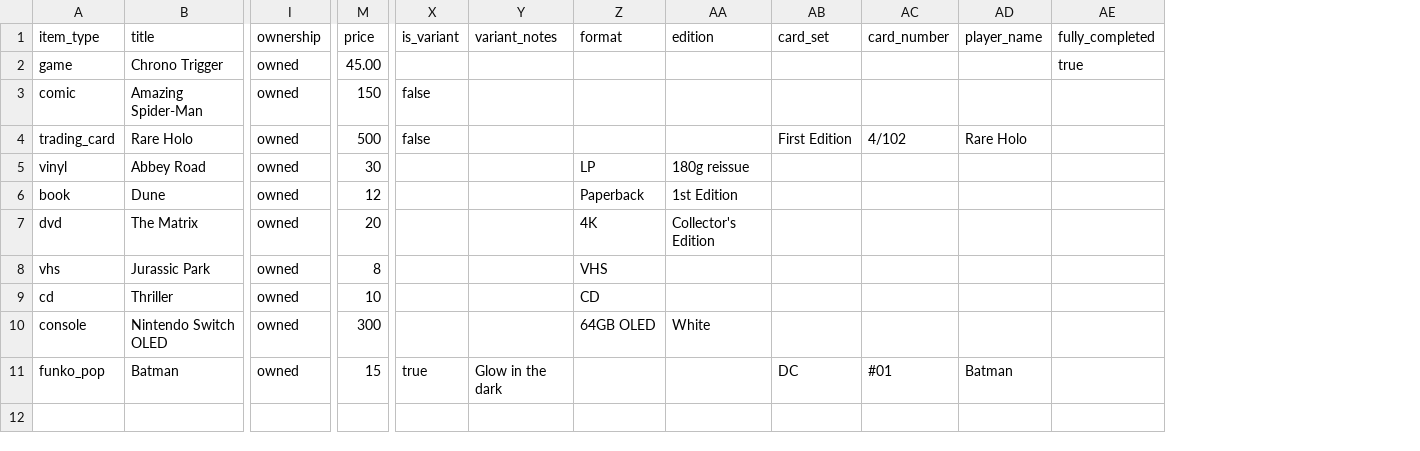
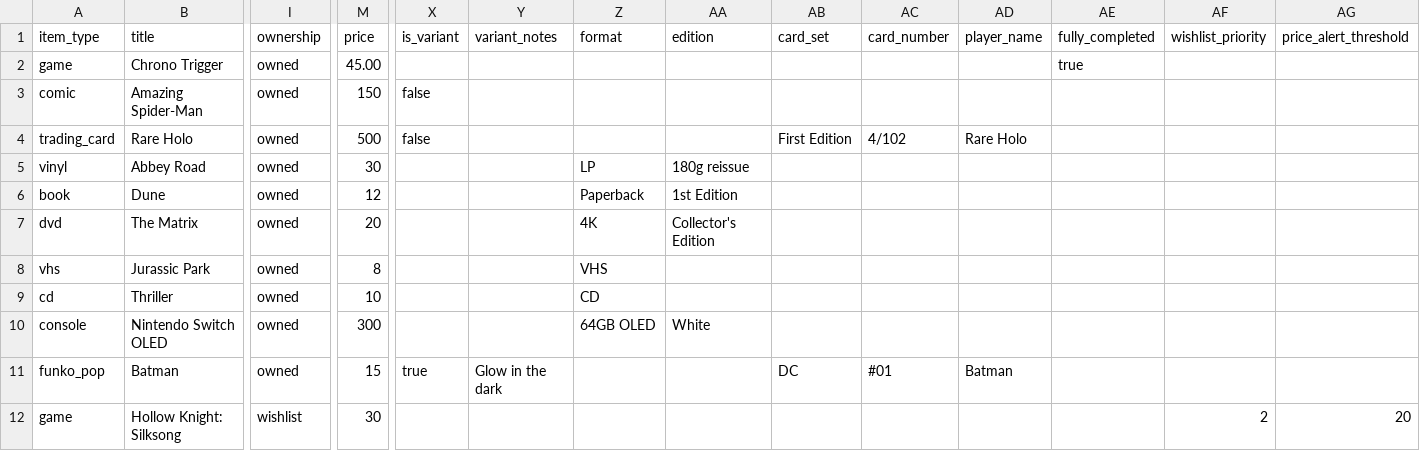
Before and after one commit to TaylorHawkins13/game-collection-site, a CSV file: public/shelf-life-import-template.csv, drawn as a sheet; only a part is shown, gaps mark what is left out; rows hold the shown columns only; the diff names each change by its address in the sheet, - before the commit and + after, or states it on an @@ line.

Commit message:
Close remaining fetch-timeout gap, CSV round-trip for gift priority/price alerts, bulk-set gift priority

```diff
--- a/public/shelf-life-import-template.csv
+++ b/public/shelf-life-import-template.csv
+column AF (wishlist_priority), empty
+column AG (price_alert_threshold), empty
+row 12: game | Hollow Knight: Silksong | wishlist | 30 |  |  |  |  |  |  |  |  | 2 | 20
```
Also changed, not shown: 15 other files.
